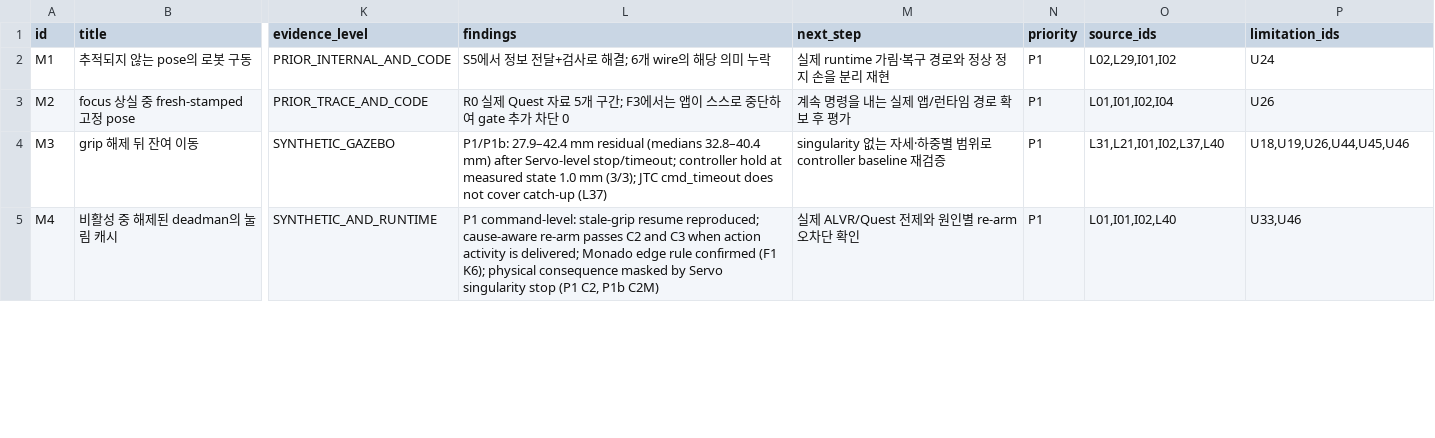
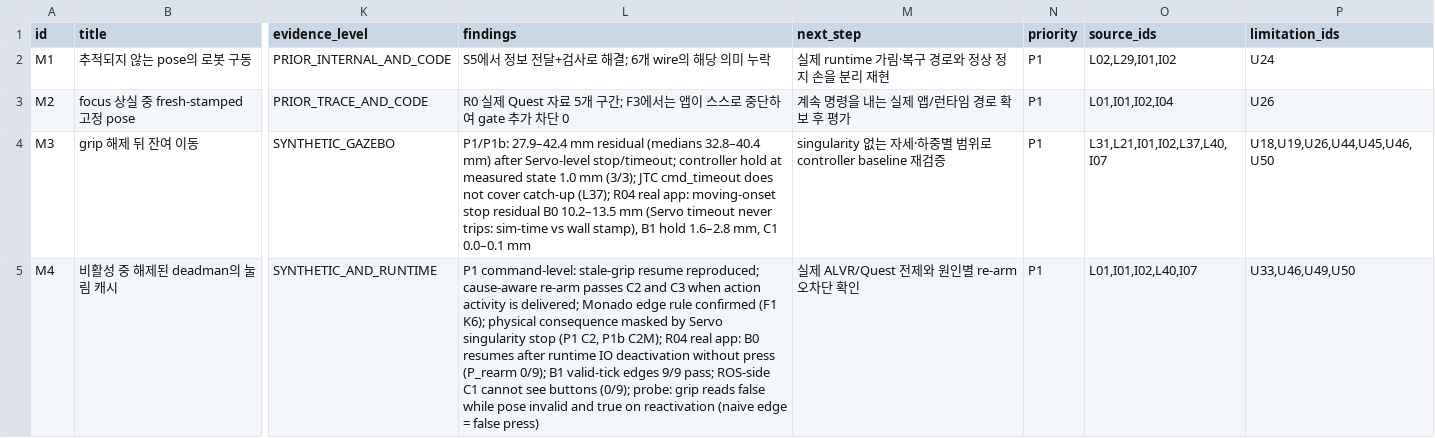
Before and after one commit to MPEffinc/ros-xr-semantic-validation, a CSV file: xr_ros_blueprint_v1/data/csv/cases.csv, drawn as a sheet; only a part is shown, gaps mark what is left out; the diff covers the shown part only; the diff names each change by its address in the sheet, - before the commit and + after, or states it on an @@ line.

```diff
--- a/xr_ros_blueprint_v1/data/csv/cases.csv
+++ b/xr_ros_blueprint_v1/data/csv/cases.csv
-L4 (findings): …cover catch-up (L37)
+L4 (findings): …cover catch-up (L37); R04 real app: moving-onset stop residual B0 10.2–13.5 mm (Servo timeout never trips: sim-time vs wall stamp), B1 hold 1.6–2.8 mm, C1 0.0–0.1 mm
-O4 (source_ids): L31,L21,I01,I02,L37,L40
+O4 (source_ids): L31,L21,I01,I02,L37,L40,I07
-P4 (limitation_ids): U18,U19,U26,U44,U45,U46
+P4 (limitation_ids): U18,U19,U26,U44,U45,U46,U50
-L5 (findings): …C2, P1b C2M)
+L5 (findings): …C2, P1b C2M); R04 real app: B0 resumes after runtime IO deactivation without press (P_rearm 0/9); B1 valid-tick edges 9/9 pass; ROS-side C1 cannot see buttons (0/9); probe: grip reads false while pose invalid and true on reactivation (naive edge = false press)
-O5 (source_ids): L01,I01,I02,L40
+O5 (source_ids): L01,I01,I02,L40,I07
-P5 (limitation_ids): U33,U46
+P5 (limitation_ids): U33,U46,U49,U50
```
Also changed, not shown: 15 edited cells elsewhere in this file, xr_ros_blueprint_v1/data/csv/limitations.csv, xr_ros_blueprint_v1/data/csv/matrix.csv, 7 other files.
